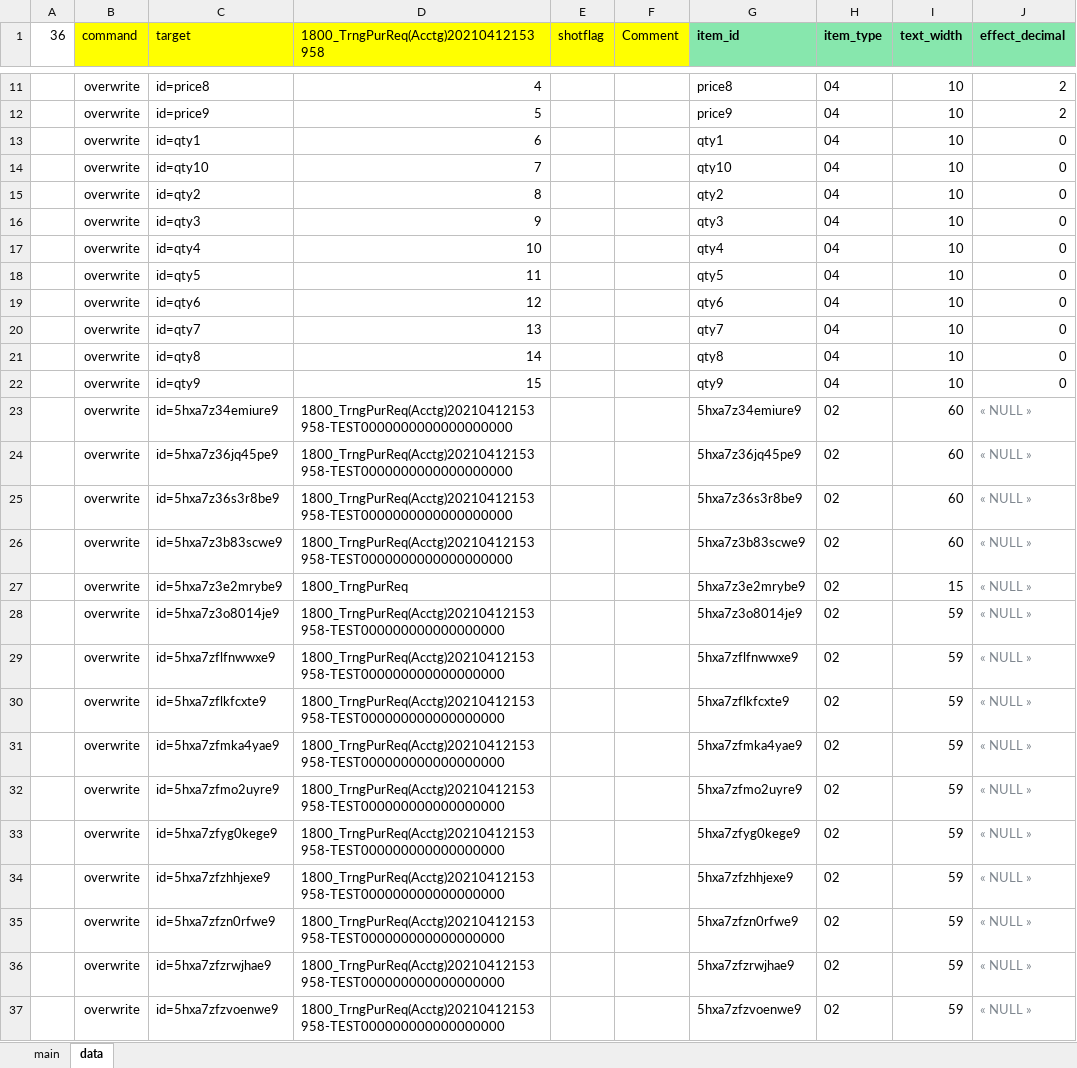
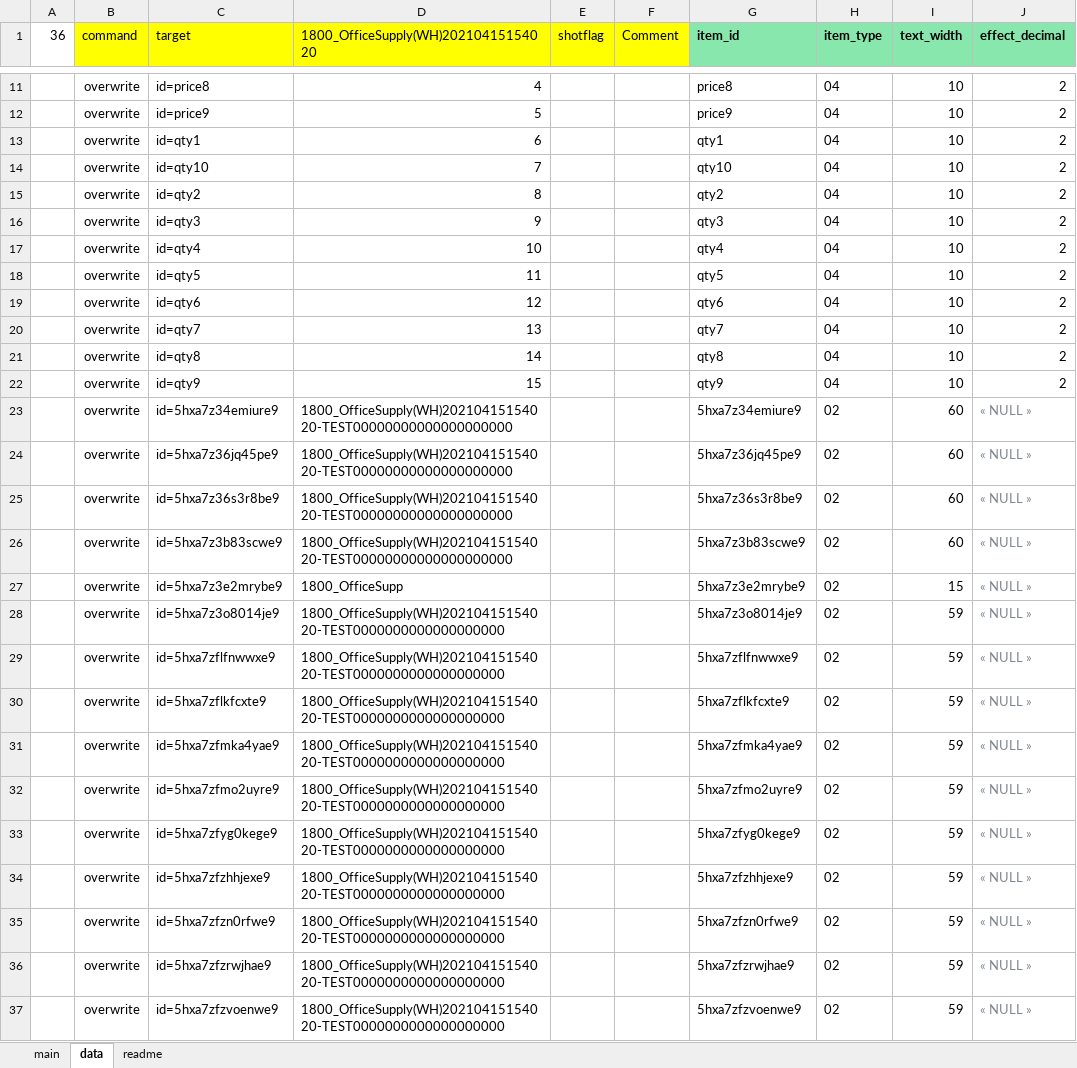
Before and after one commit to mbpswangxg/textconv, an Excel workbook: bin/YmlExporter.xlsm, sheet data, drawn as a sheet; only a part is shown, gaps mark what is left out; values as stored, in another font and other column widths than the file's, no borders; conditional formats not drawn; the diff names each change by its address in the sheet, - before the commit and + after, or states it on an @@ line.

```diff
--- a/bin/YmlExporter.xlsm (sheet data)
+++ b/bin/YmlExporter.xlsm (sheet data)
+sheet tab: readme
-D1: 1800_TrngPurReq(Acctg)20210412153958
+D1: 1800_OfficeSupply(WH)20210415154020
-J13:J22 (effect_decimal): 0
+J13:J22 (effect_decimal): 2
-D23:D26: 1800_TrngPurReq(Acctg)20210412153958-TEST0000000000000000000
+D23:D26: 1800_OfficeSupply(WH)20210415154020-TEST00000000000000000000
-D27: 1800_TrngPurReq
+D27: 1800_OfficeSupp
-D28:D37: 1800_TrngPurReq(Acctg)20210412153958-TEST000000000000000000
+D28:D37: 1800_OfficeSupply(WH)20210415154020-TEST0000000000000000000
```
Also changed, not shown: sheet main, charts or pictures, 7 other files.
